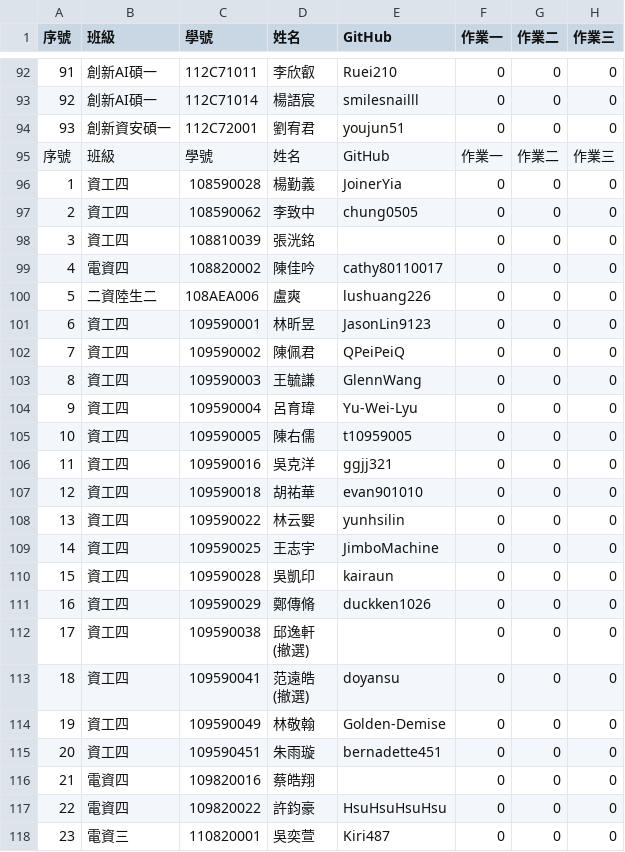
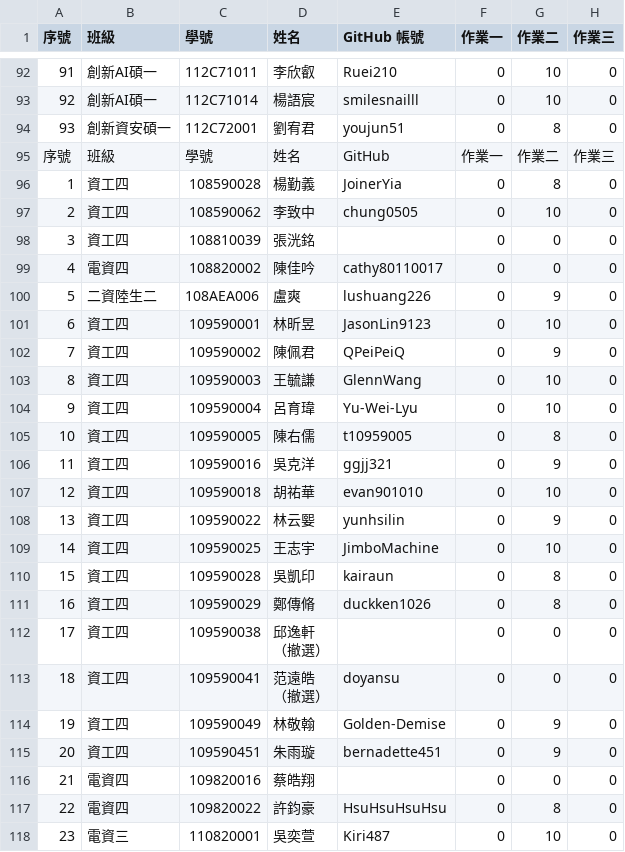
Before and after one commit to yungpei/vis2023f_grade, a CSV file: csv/data.csv, drawn as a sheet; only a part is shown, gaps mark what is left out; ↵ is a line break in a cell; the diff covers the shown part only; the diff names each change by its address in the sheet, - before the commit and + after, or states it on an @@ line.

```diff
--- a/csv/data.csv
+++ b/csv/data.csv
-E1: GitHub
+E1: GitHub 帳號
-G92:G93 (作業二): 0
+G92:G93 (作業二): 10
-G94 (作業二): 0
+G94 (作業二): 8
-G96 (作業二): 0
+G96 (作業二): 8
-G97 (作業二): 0
+G97 (作業二): 10
-G100 (作業二): 0
+G100 (作業二): 9
-G101 (作業二): 0
+G101 (作業二): 10
-G102 (作業二): 0
+G102 (作業二): 9
-G103:G104 (作業二): 0
+G103:G104 (作業二): 10
-G105 (作業二): 0
+G105 (作業二): 8
-G106 (作業二): 0
+G106 (作業二): 9
-G107 (作業二): 0
+G107 (作業二): 10
-G108 (作業二): 0
+G108 (作業二): 9
-G109 (作業二): 0
+G109 (作業二): 10
-G110:G111 (作業二): 0
+G110:G111 (作業二): 8
-D112 (姓名): 邱逸軒 ↵ (撤選)
+D112 (姓名): 邱逸軒 ↵ （撤選）
-D113 (姓名): 范遠皓 ↵ (撤選)
+D113 (姓名): 范遠皓 ↵ （撤選）
-G114:G115 (作業二): 0
+G114:G115 (作業二): 9
-G117 (作業二): 0
+G117 (作業二): 8
-G118 (作業二): 0
+G118 (作業二): 10
```
Also changed, not shown: 78 edited cells elsewhere in this file.
